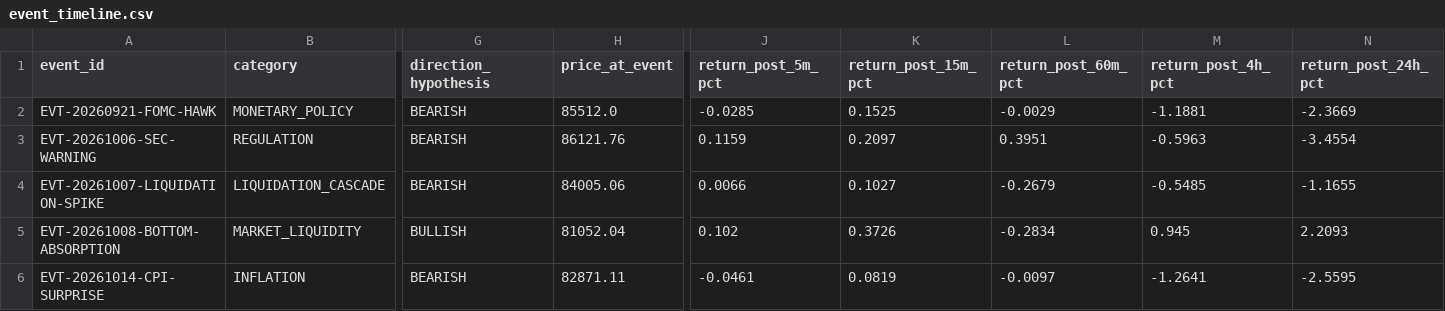
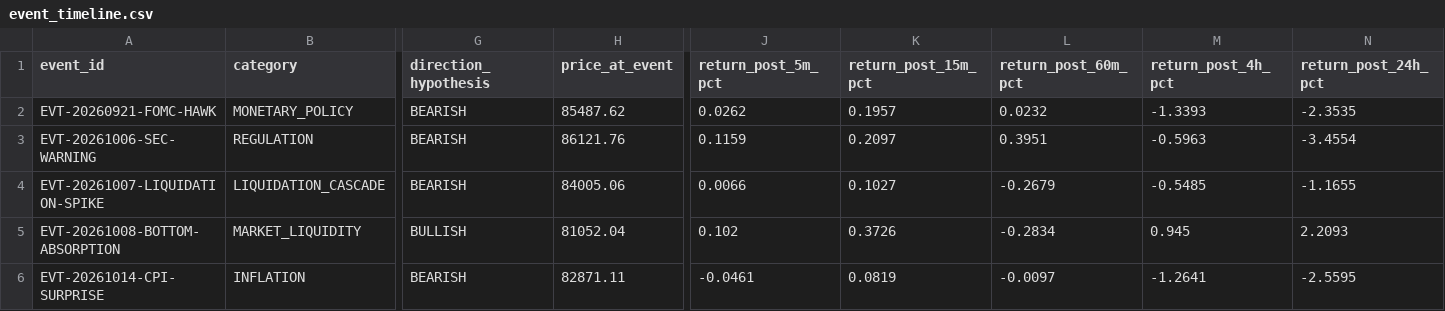
Before and after one commit to selimoyan2/coin-behavior-engine, a CSV file: research_outputs/event_timeline.csv, drawn as a sheet; only a part is shown, gaps mark what is left out; the diff names each change by its address in the sheet, - before the commit and + after, or states it on an @@ line.

```diff
--- a/research_outputs/event_timeline.csv
+++ b/research_outputs/event_timeline.csv
-H2 (price_at_event): 85512.0
+H2 (price_at_event): 85487.62
-J2 (return_post_5m_pct): -0.0285
+J2 (return_post_5m_pct): 0.0262
-K2 (return_post_15m_pct): 0.1525
+K2 (return_post_15m_pct): 0.1957
-L2 (return_post_60m_pct): -0.0029
+L2 (return_post_60m_pct): 0.0232
-M2 (return_post_4h_pct): -1.1881
+M2 (return_post_4h_pct): -1.3393
-N2 (return_post_24h_pct): -2.3669
+N2 (return_post_24h_pct): -2.3535
```
Also changed, not shown: research_outputs/strategy_comparison.csv, 26 other files.
